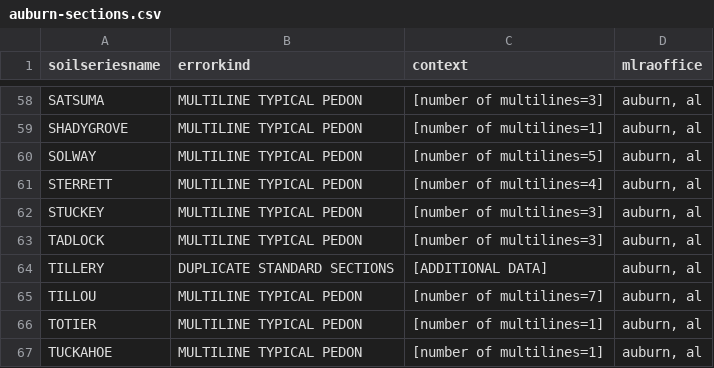
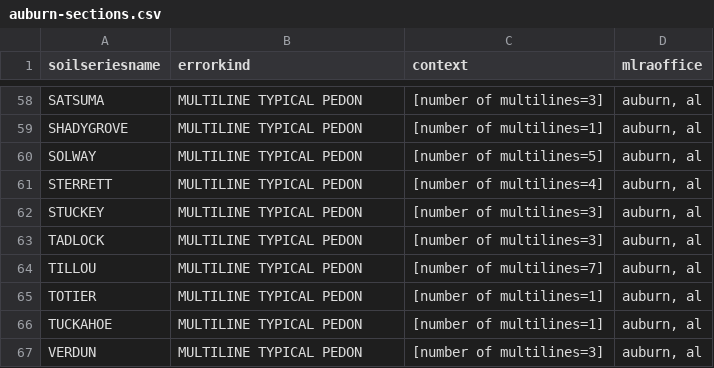
Before and after one commit to ncss-tech/SoilKnowledgeBase, a CSV file: inst/extdata/OSD-error-reporting/RO/auburn-sections.csv, drawn as a sheet; only a part is shown, gaps mark what is left out; the shorter side is filled out with more unchanged rows.

```diff
--- a/inst/extdata/OSD-error-reporting/RO/auburn-sections.csv
+++ b/inst/extdata/OSD-error-reporting/RO/auburn-sections.csv
@@ -63,3 +63,2 @@
 "TADLOCK","MULTILINE TYPICAL PEDON","[number of multilines=3]","auburn, al"
-"TILLERY","DUPLICATE STANDARD SECTIONS","[ADDITIONAL DATA]","auburn, al"
 "TILLOU","MULTILINE TYPICAL PEDON","[number of multilines=7]","auburn, al"
```
